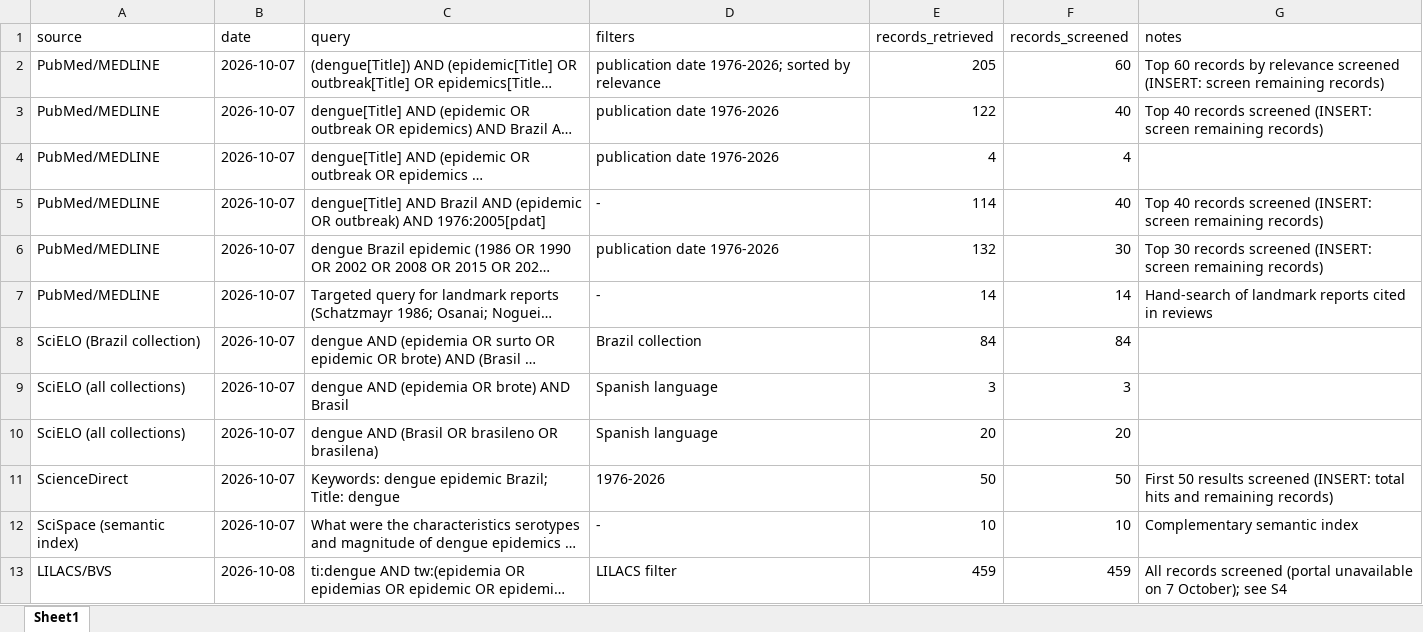
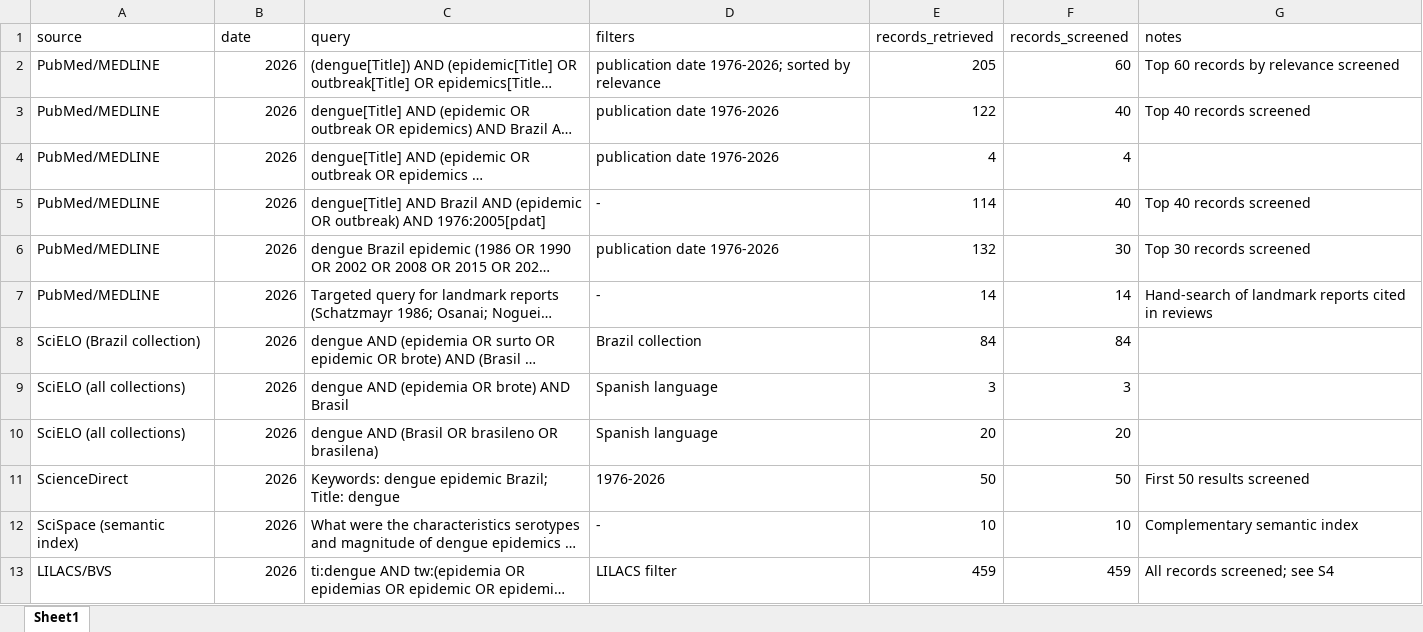
Before and after one commit to luciusrapagna/dengue-brazil-scoping-review, an Excel workbook: supplementary/S2_search_log.xlsx, sheet Sheet1, drawn as a sheet; long unchanged cells end in …; values as stored, in another font and other column widths than the file's, no borders; the diff names each change by its address in the sheet, - before the commit and + after, or states it on an @@ line.

```diff
--- a/supplementary/S2_search_log.xlsx (sheet Sheet1)
+++ b/supplementary/S2_search_log.xlsx (sheet Sheet1)
-B2:B12 (date): 2026-10-07
+B2:B12 (date): 2026
-G2 (notes): …relevance screened (INSERT: screen remaining records)
+G2 (notes): …relevance screened
-G3 (notes): Top 40 records screened (INSERT: screen remaining records)
+G3 (notes): Top 40 records screened
-G5 (notes): Top 40 records screened (INSERT: screen remaining records)
+G5 (notes): Top 40 records screened
-G6 (notes): Top 30 records screened (INSERT: screen remaining records)
+G6 (notes): Top 30 records screened
-G11 (notes): …results screened (INSERT: total hits and remaining records)
+G11 (notes): …results screened
-B13 (date): 2026-10-08
+B13 (date): 2026
-G13 (notes): All records screened (portal unavailable on 7 October); see S4
+G13 (notes): All records screened; see S4
```
Also changed, not shown: supplementary/S1_included_studies.xlsx, supplementary/S4_LILACS_screening_log.xlsx, 13 other files.
